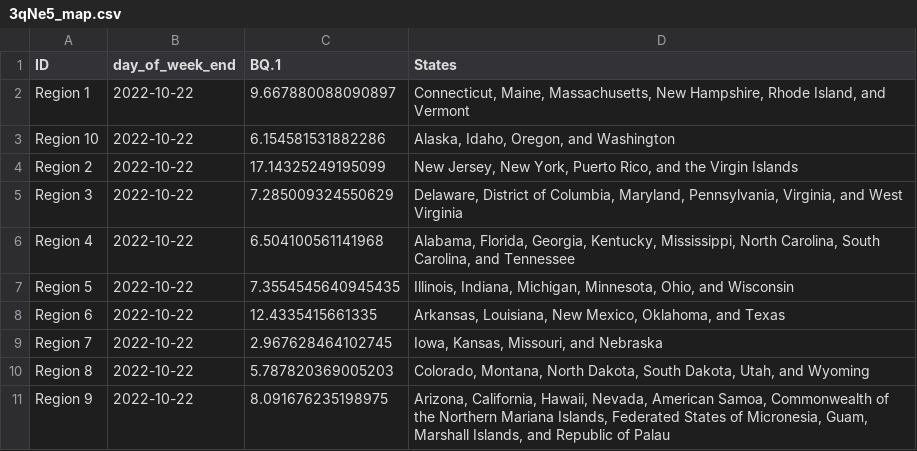
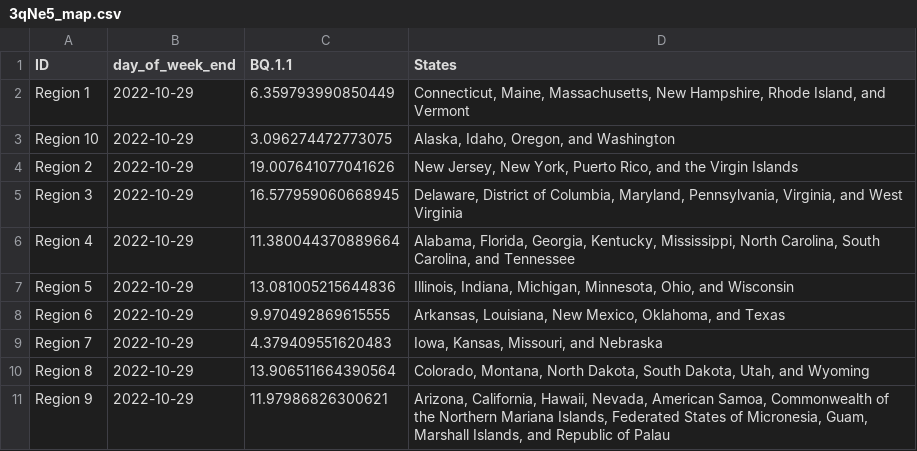
Before and after one commit to Dotdash-Data-Journalism/2022_VWH_covid_variants, a CSV file: visualizations/3qNe5_map.csv, drawn as a sheet.

```diff
--- a/visualizations/3qNe5_map.csv
+++ b/visualizations/3qNe5_map.csv
@@ -1,11 +1,11 @@
-ID,day_of_week_end,BQ.1,States
-Region 1,2022-10-22,9.667880088090897,"Connecticut, Maine, Massachusetts, New Hampshire, Rhode Island, and Vermont"
-Region 10,2022-10-22,6.154581531882286,"Alaska, Idaho, Oregon, and Washington"
-Region 2,2022-10-22,17.14325249195099,"New Jersey, New York, Puerto Rico, and the Virgin Islands"
-Region 3,2022-10-22,7.285009324550629,"Delaware, District of Columbia, Maryland, Pennsylvania, Virginia, and West Virginia"
-Region 4,2022-10-22,6.504100561141968,"Alabama, Florida, Georgia, Kentucky, Mississippi, North Carolina, South Carolina, and Tennessee"
-Region 5,2022-10-22,7.3554545640945435,"Illinois, Indiana, Michigan, Minnesota, Ohio, and Wisconsin"
-Region 6,2022-10-22,12.4335415661335,"Arkansas, Louisiana, New Mexico, Oklahoma, and Texas"
-Region 7,2022-10-22,2.967628464102745,"Iowa, Kansas, Missouri, and Nebraska"
-Region 8,2022-10-22,5.787820369005203,"Colorado, Montana, North Dakota, South Dakota, Utah, and Wyoming"
-Region 9,2022-10-22,8.091676235198975,"Arizona, California, Hawaii, Nevada, American Samoa, Commonwealth of the Northern Mariana Islands, Federated States of Micronesia, Guam, Marshall Islands, and Republic of Palau"
+ID,day_of_week_end,BQ.1.1,States
+Region 1,2022-10-29,6.359793990850449,"Connecticut, Maine, Massachusetts, New Hampshire, Rhode Island, and Vermont"
+Region 10,2022-10-29,3.096274472773075,"Alaska, Idaho, Oregon, and Washington"
+Region 2,2022-10-29,19.007641077041626,"New Jersey, New York, Puerto Rico, and the Virgin Islands"
+Region 3,2022-10-29,16.577959060668945,"Delaware, District of Columbia, Maryland, Pennsylvania, Virginia, and West Virginia"
+Region 4,2022-10-29,11.380044370889664,"Alabama, Florida, Georgia, Kentucky, Mississippi, North Carolina, South Carolina, and Tennessee"
+Region 5,2022-10-29,13.081005215644836,"Illinois, Indiana, Michigan, Minnesota, Ohio, and Wisconsin"
+Region 6,2022-10-29,9.970492869615555,"Arkansas, Louisiana, New Mexico, Oklahoma, and Texas"
+Region 7,2022-10-29,4.379409551620483,"Iowa, Kansas, Missouri, and Nebraska"
+Region 8,2022-10-29,13.906511664390564,"Colorado, Montana, North Dakota, South Dakota, Utah, and Wyoming"
+Region 9,2022-10-29,11.97986826300621,"Arizona, California, Hawaii, Nevada, American Samoa, Commonwealth of the Northern Mariana Islands, Federated States of Micronesia, Guam, Marshall Islands, and Republic of Palau"
```
Also changed, not shown: visualizations/Ha3XE_map.csv, visualizations/tbbMo_map.csv, 1 other file.
